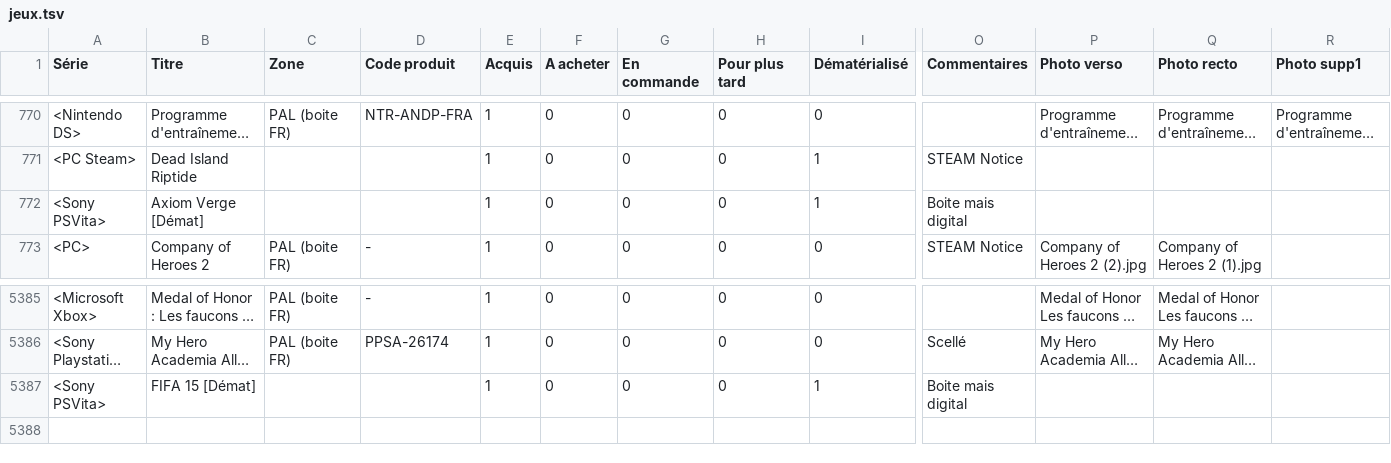
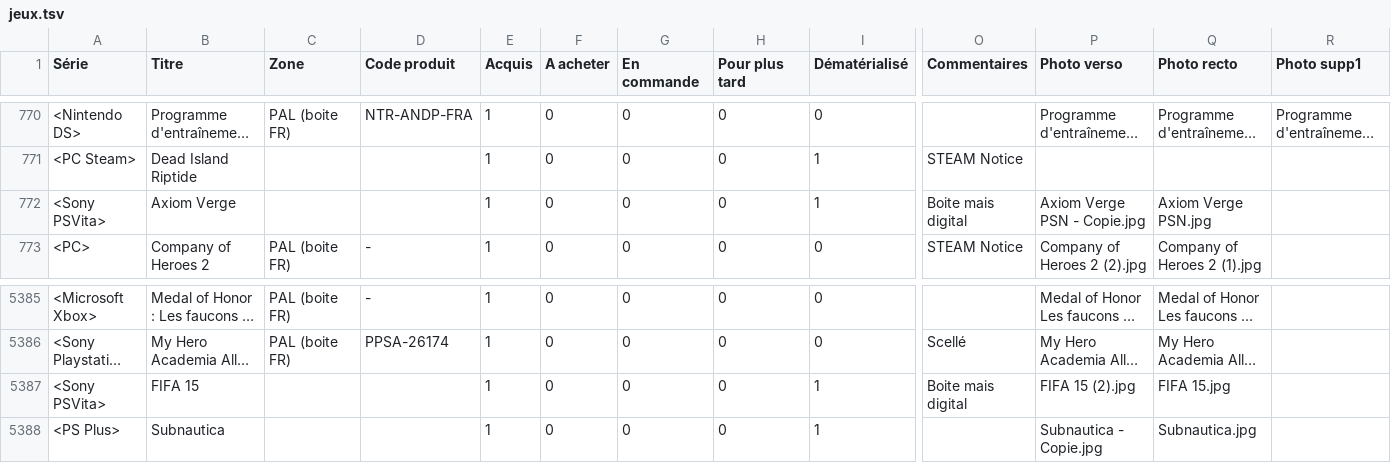
Before and after one commit to mbianchessi-gm/macollection, a TSV file: jeux.tsv, drawn as a sheet; only a part is shown, gaps mark what is left out; long unchanged cells end in …; rows hold the shown columns only; the diff names each change by its address in the sheet, - before the commit and + after, or states it on an @@ line.

```diff
--- a/jeux.tsv
+++ b/jeux.tsv
-B772 (Titre): Axiom Verge [Démat]
+B772 (Titre): Axiom Verge
-P772 (Photo verso): (empty)
+P772 (Photo verso): Axiom Verge PSN - Copie.jpg
-Q772 (Photo recto): (empty)
+Q772 (Photo recto): Axiom Verge PSN.jpg
-B5387 (Titre): FIFA 15 [Démat]
+B5387 (Titre): FIFA 15
-P5387 (Photo verso): (empty)
+P5387 (Photo verso): FIFA 15 (2).jpg
-Q5387 (Photo recto): (empty)
+Q5387 (Photo recto): FIFA 15.jpg
+row 5388: <PS Plus> | Subnautica |  |  | 1 | 0 | 0 | 0 | 1 |  | Subnautica - Copie.jpg | Subnautica.jpg
```
Also changed, not shown: 6 other files.
